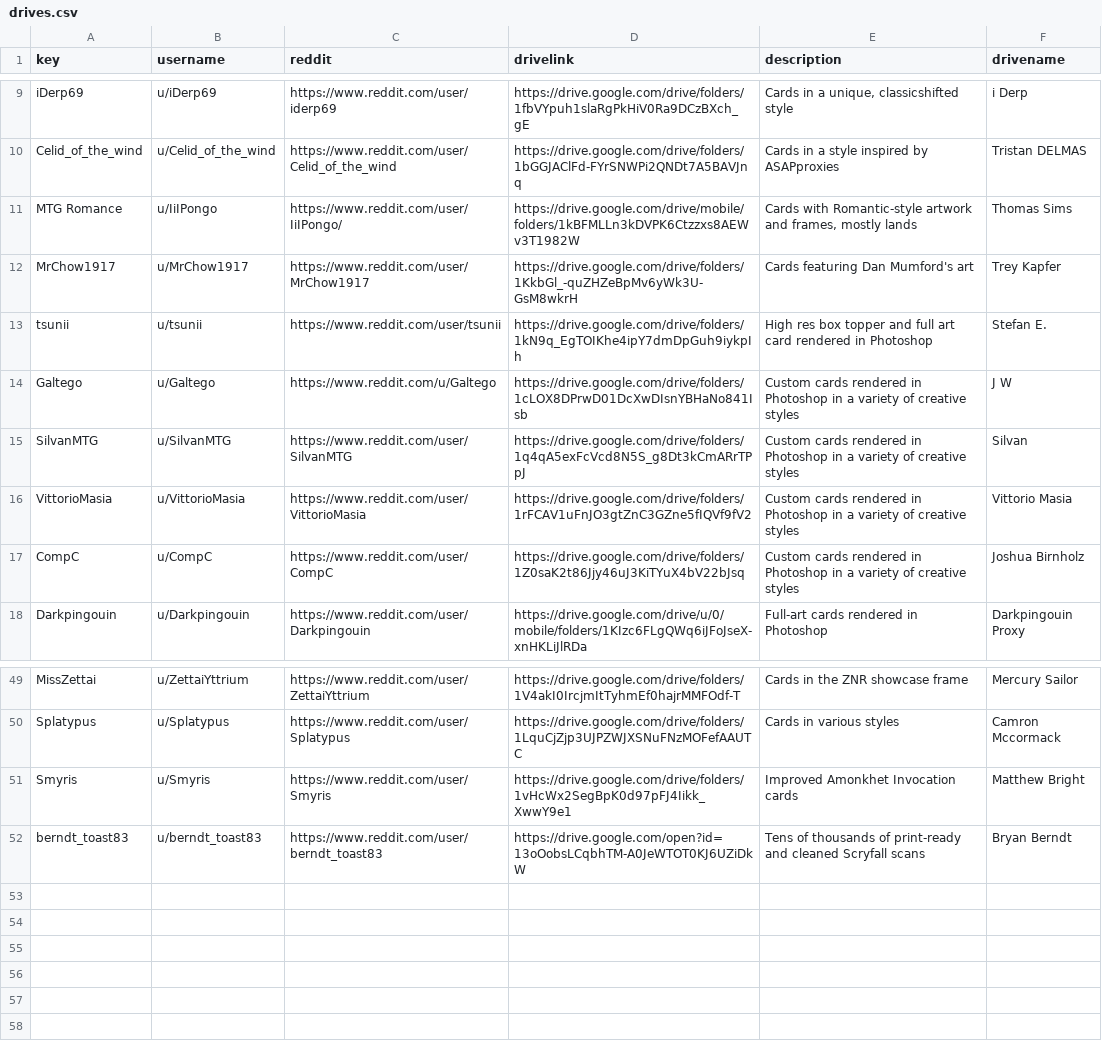
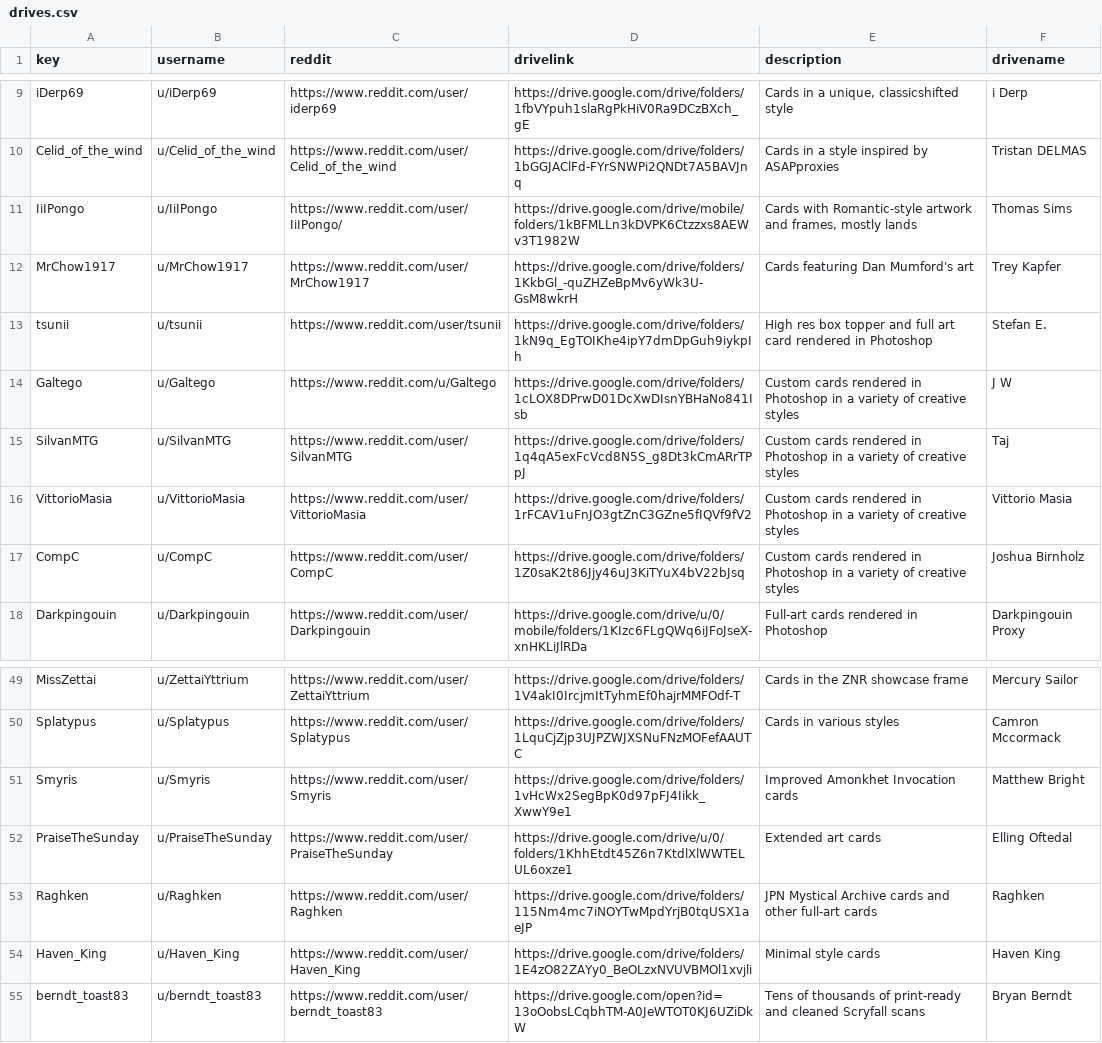
Before and after one commit to chilli-axe/mpc-autofill, a CSV file: MPCAutofill/drives.csv, drawn as a sheet; only a part is shown, gaps mark what is left out.

Commit message:
switch from sqlite + elasticsearch to postgres, meld pairs in dfcpair table, more drives, improved search result ordering, minor tweaks

```diff
--- a/MPCAutofill/drives.csv
+++ b/MPCAutofill/drives.csv
@@ -10,3 +10,3 @@ iDerp69,u/iDerp69,https://www.reddit.com/user/iderp69,https://drive.google.com/d
 Celid_of_the_wind,u/Celid_of_the_wind,https://www.reddit.com/user/Celid_of_the_wind,https://drive.google.com/drive/folders/1bGGJAClFd-FYrSNWPi2QNDt7A5BAVJnq,Cards in a style inspired by ASAPproxies,Tristan DELMAS,
-MTG Romance,u/IiIPongo,https://www.reddit.com/user/IiIPongo/,https://drive.google.com/drive/mobile/folders/1kBFMLLn3kDVPK6Ctzzxs8AEWv3T1982W,"Cards with Romantic-style artwork and frames, mostly lands",Thomas Sims,
+IiIPongo,u/IiIPongo,https://www.reddit.com/user/IiIPongo/,https://drive.google.com/drive/mobile/folders/1kBFMLLn3kDVPK6Ctzzxs8AEWv3T1982W,"Cards with Romantic-style artwork and frames, mostly lands",Thomas Sims,
 MrChow1917,u/MrChow1917,https://www.reddit.com/user/MrChow1917,https://drive.google.com/drive/folders/1KkbGl_-quZHZeBpMv6yWk3U-GsM8wkrH,Cards featuring Dan Mumford's art,Trey Kapfer,
@@ -14,3 +14,3 @@ tsunii,u/tsunii,https://www.reddit.com/user/tsunii,https://drive.google.com/driv
 Galtego,u/Galtego,https://www.reddit.com/u/Galtego,https://drive.google.com/drive/folders/1cLOX8DPrwD01DcXwDIsnYBHaNo841Isb,Custom cards rendered in Photoshop in a variety of creative styles,J W,
-SilvanMTG,u/SilvanMTG,https://www.reddit.com/user/SilvanMTG,https://drive.google.com/drive/folders/1q4qA5exFcVcd8N5S_g8Dt3kCmARrTPpJ,Custom cards rendered in Photoshop in a variety of creative styles,Silvan,
+SilvanMTG,u/SilvanMTG,https://www.reddit.com/user/SilvanMTG,https://drive.google.com/drive/folders/1q4qA5exFcVcd8N5S_g8Dt3kCmARrTPpJ,Custom cards rendered in Photoshop in a variety of creative styles,Taj,
 VittorioMasia,u/VittorioMasia,https://www.reddit.com/user/VittorioMasia,https://drive.google.com/drive/folders/1rFCAV1uFnJO3gtZnC3GZne5fIQVf9fV2,Custom cards rendered in Photoshop in a variety of creative styles,Vittorio Masia,
@@ -51,2 +51,5 @@ Splatypus,u/Splatypus,https://www.reddit.com/user/Splatypus,https://drive.google
 Smyris,u/Smyris,https://www.reddit.com/user/Smyris,https://drive.google.com/drive/folders/1vHcWx2SegBpK0d97pFJ4Iikk_XwwY9e1,Improved Amonkhet Invocation cards,Matthew Bright,
+PraiseTheSunday,u/PraiseTheSunday,https://www.reddit.com/user/PraiseTheSunday,https://drive.google.com/drive/u/0/folders/1KhhEtdt45Z6n7KtdlXlWWTELUL6oxze1,Extended art cards,Elling Oftedal,
+Raghken,u/Raghken,https://www.reddit.com/user/Raghken,https://drive.google.com/drive/folders/115Nm4mc7iNOYTwMpdYrjB0tqUSX1aeJP,JPN Mystical Archive cards and other full-art cards,Raghken,
+Haven_King,u/Haven_King,https://www.reddit.com/user/Haven_King,https://drive.google.com/drive/folders/1E4zO82ZAYy0_BeOLzxNVUVBMOl1xvjli,Minimal style cards,Haven King,
 berndt_toast83,u/berndt_toast83,https://www.reddit.com/user/berndt_toast83,https://drive.google.com/open?id=13oOobsLCqbhTM-A0JeWTOT0KJ6UZiDkW,Tens of thousands of print-ready and cleaned Scryfall scans,Bryan Berndt,
```
Also changed, not shown: 13 other files.
